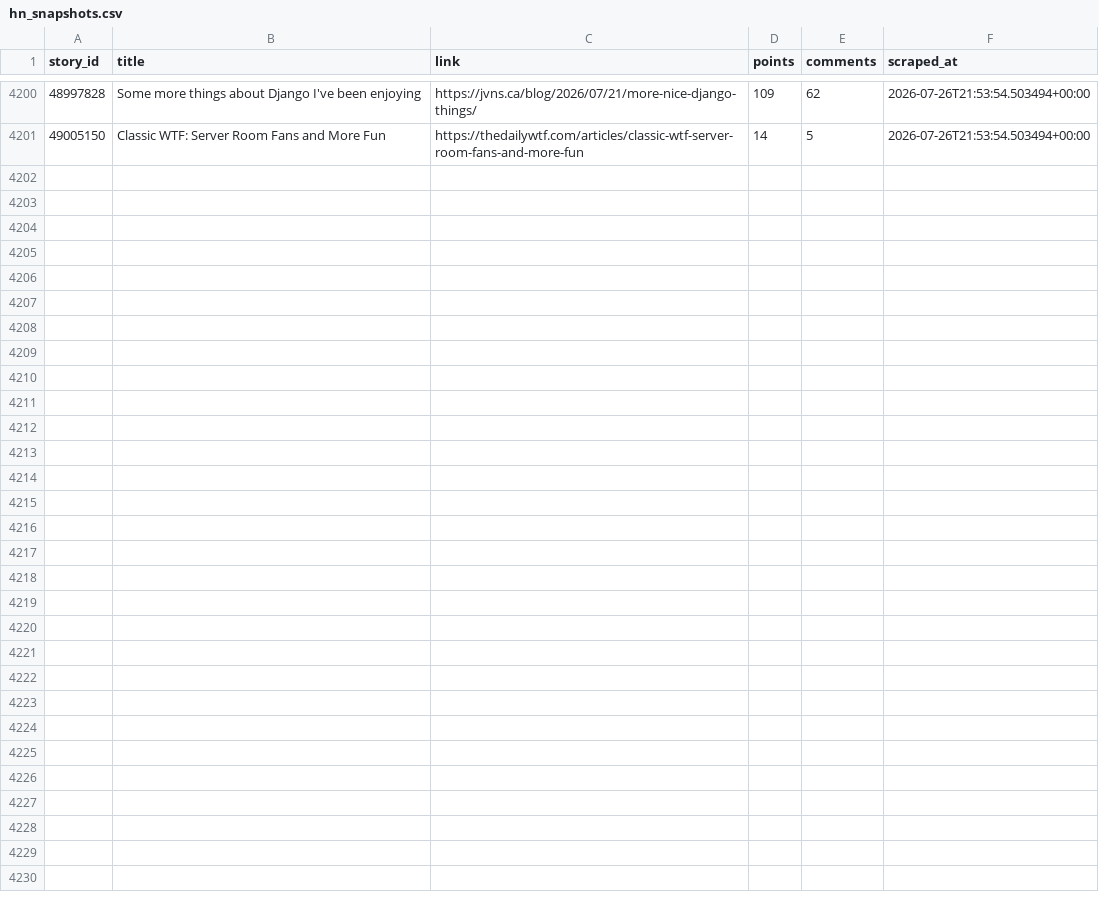
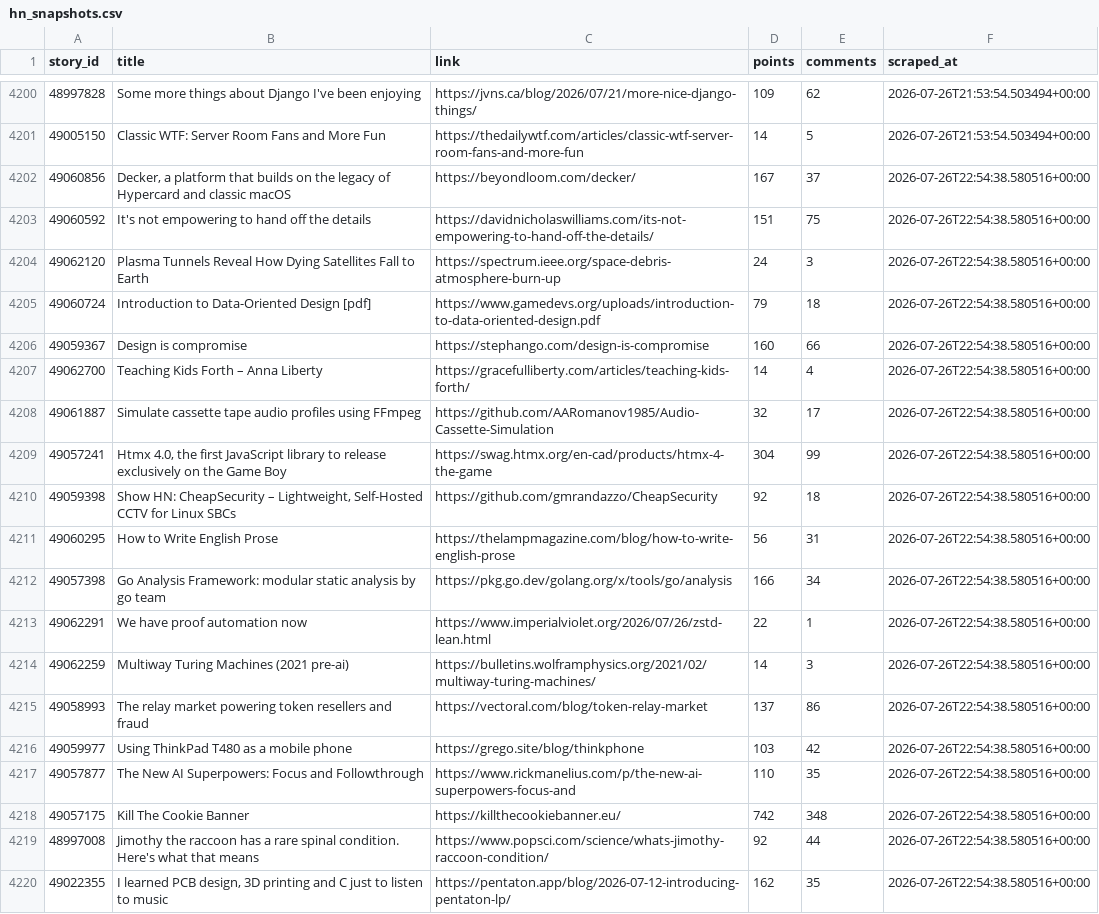
Before and after one commit to Gkaushik273/hn-trend-tracker, a CSV file: data/hn_snapshots.csv, drawn as a sheet; only a part is shown, gaps mark what is left out; the diff covers the shown part only.

Commit message:
Automated scrape Sun Jul 26 22:54:38 UTC 2026

```diff
--- a/data/hn_snapshots.csv
+++ b/data/hn_snapshots.csv
@@ -4201 +4201,20 @@ story_id,title,link,points,comments,scraped_at
 49005150,Classic WTF: Server Room Fans and More Fun,https://thedailywtf.com/articles/classic-wtf-server-room-fans-and-more-fun,14,5,2026-07-26T21:53:54.503494+00:00
+49060856,"Decker, a platform that builds on the legacy of Hypercard and classic macOS",https://beyondloom.com/decker/,167,37,2026-07-26T22:54:38.580516+00:00
+49060592,It's not empowering to hand off the details,https://davidnicholaswilliams.com/its-not-empowering-to-hand-off-the-details/,151,75,2026-07-26T22:54:38.580516+00:00
+49062120,Plasma Tunnels Reveal How Dying Satellites Fall to Earth,https://spectrum.ieee.org/space-debris-atmosphere-burn-up,24,3,2026-07-26T22:54:38.580516+00:00
+49060724,Introduction to Data-Oriented Design [pdf],https://www.gamedevs.org/uploads/introduction-to-data-oriented-design.pdf,79,18,2026-07-26T22:54:38.580516+00:00
+49059367,Design is compromise,https://stephango.com/design-is-compromise,160,66,2026-07-26T22:54:38.580516+00:00
+49062700,Teaching Kids Forth – Anna Liberty,https://gracefulliberty.com/articles/teaching-kids-forth/,14,4,2026-07-26T22:54:38.580516+00:00
+49061887,Simulate cassette tape audio profiles using FFmpeg,https://github.com/AARomanov1985/Audio-Cassette-Simulation,32,17,2026-07-26T22:54:38.580516+00:00
+49057241,"Htmx 4.0, the first JavaScript library to release exclusively on the Game Boy",https://swag.htmx.org/en-cad/products/htmx-4-the-game,304,99,2026-07-26T22:54:38.580516+00:00
+49059398,"Show HN: CheapSecurity – Lightweight, Self-Hosted CCTV for Linux SBCs",https://github.com/gmrandazzo/CheapSecurity,92,18,2026-07-26T22:54:38.580516+00:00
+49060295,How to Write English Prose,https://thelampmagazine.com/blog/how-to-write-english-prose,56,31,2026-07-26T22:54:38.580516+00:00
+49057398,Go Analysis Framework: modular static analysis by go team,https://pkg.go.dev/golang.org/x/tools/go/analysis,166,34,2026-07-26T22:54:38.580516+00:00
+49062291,We have proof automation now,https://www.imperialviolet.org/2026/07/26/zstd-lean.html,22,1,2026-07-26T22:54:38.580516+00:00
+49062259,Multiway Turing Machines (2021 pre-ai),https://bulletins.wolframphysics.org/2021/02/multiway-turing-machines/,14,3,2026-07-26T22:54:38.580516+00:00
+49058993,The relay market powering token resellers and fraud,https://vectoral.com/blog/token-relay-market,137,86,2026-07-26T22:54:38.580516+00:00
+49059977,Using ThinkPad T480 as a mobile phone,https://grego.site/blog/thinkphone,103,42,2026-07-26T22:54:38.580516+00:00
+49057877,The New AI Superpowers: Focus and Followthrough,https://www.rickmanelius.com/p/the-new-ai-superpowers-focus-and,110,35,2026-07-26T22:54:38.580516+00:00
+49057175,Kill The Cookie Banner,https://killthecookiebanner.eu/,742,348,2026-07-26T22:54:38.580516+00:00
+48997008,Jimothy the raccoon has a rare spinal condition. Here's what that means,https://www.popsci.com/science/whats-jimothy-raccoon-condition/,92,44,2026-07-26T22:54:38.580516+00:00
+49022355,"I learned PCB design, 3D printing and C just to listen to music",https://pentaton.app/blog/2026-07-12-introducing-pentaton-lp/,162,35,2026-07-26T22:54:38.580516+00:00
```
Also changed, not shown: 11 added rows elsewhere in this file.
